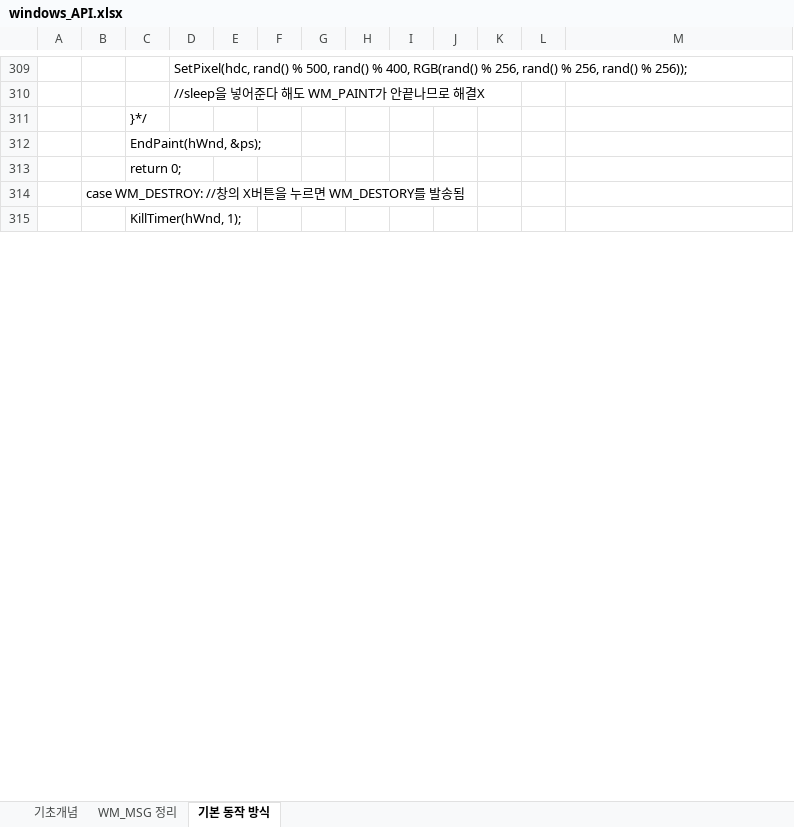
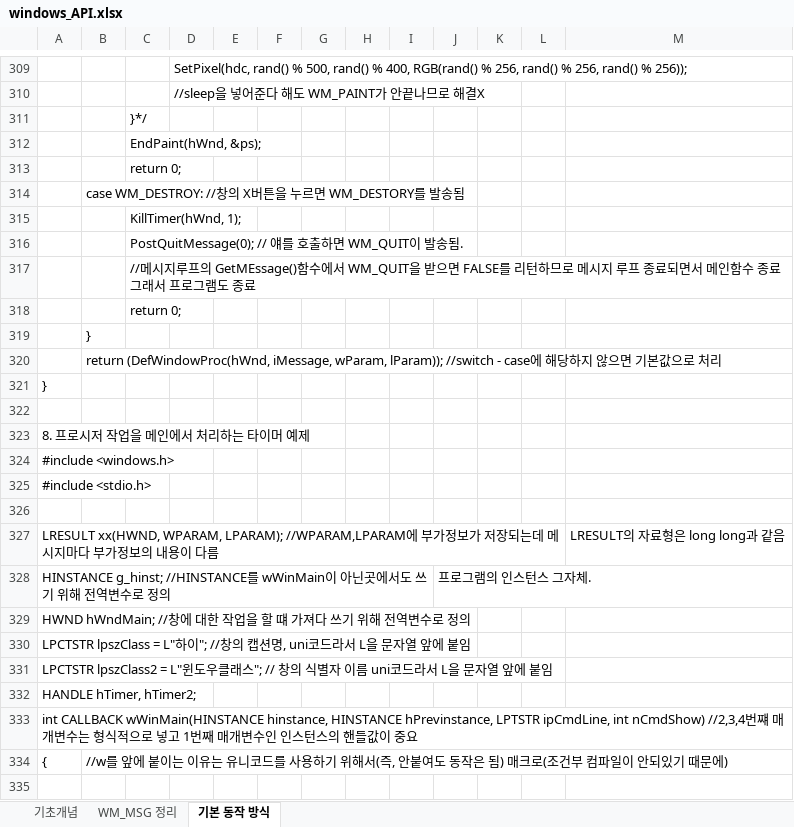
Before and after one commit to goldeu76/windowsApi_note, an Excel workbook: windows_API.xlsx, sheet 기본 동작 방식, drawn as a sheet; only a part is shown, gaps mark what is left out; values as stored, in another font and other column widths than the file's, no borders; charts and pictures not drawn; the diff covers the shown part only; the diff names each change by its address in the sheet, - before the commit and + after, or states it on an @@ line.

Commit message:
Add files via upload

```diff
--- a/windows_API.xlsx (sheet 기본 동작 방식)
+++ b/windows_API.xlsx (sheet 기본 동작 방식)
+row 316:  |  | PostQuitMessage(0); // 얘를 호출하면 WM_QUIT이 발송됨.
+row 317:  |  | //메시지루프의 GetMEssage()함수에서 WM_QUIT을 받으면 FALSE를 리턴하므로 메시지 루프 종료되면서 메인함수 종료 그래서 프로그램도 종료
+row 318:  |  | return 0;
+row 319:  | }
+row 320:  | return (DefWindowProc(hWnd, iMessage, wParam, lParam)); //switch - case에 해당하지 않으면 기본값으로 처리
+row 321: }
+row 322: (empty)
+row 323: 8. 프로시저 작업을 메인에서 처리하는 타이머 예제
+row 324: #include <windows.h>
+row 325: #include <stdio.h>
+row 326: (empty)
+row 327: LRESULT xx(HWND, WPARAM, LPARAM); //WPARAM,LPARAM에 부가정보가 저장되는데 메시지마다 부가정보의 내용이 다름 |  |  |  |  |  |  |  |  |  |  |  | LRESULT의 자료형은 long long과 같음
+row 328: HINSTANCE g_hinst; //HINSTANCE를 wWinMain이 아닌곳에서도 쓰기 위해 전역변수로 정의 |  |  |  |  |  |  |  |  | 프로그램의 인스턴스 그자체.
+row 329: HWND hWndMain; //창에 대한 작업을 할 떄 가져다 쓰기 위해 전역변수로 정의
+row 330: LPCTSTR lpszClass = L"하이"; //창의 캡션명, uni코드라서 L을 문자열 앞에 붙임
+row 331: LPCTSTR lpszClass2 = L"윈도우클래스"; // 창의 식별자 이름 uni코드라서 L을 문자열 앞에 붙임
+row 332: HANDLE hTimer, hTimer2;
+row 333: int CALLBACK wWinMain(HINSTANCE hinstance, HINSTANCE hPrevinstance, LPTSTR ipCmdLine, int nCmdShow) //2,3,4번쨰 매개변수는 형식적으로 넣고 1번째 매개변수인 인스턴스의 핸들값이 중요
+row 334: { | //w를 앞에 붙이는 이유는 유니코드를 사용하기 위해서(즉, 안붙여도 동작은 됨) 매크로(조건부 컴파일이 안되있기 때문에)
+row 335: (empty)
```
Also changed, not shown: 87 added rows and 1 edited cell elsewhere in this sheet, sheet WM_MSG 정리.
